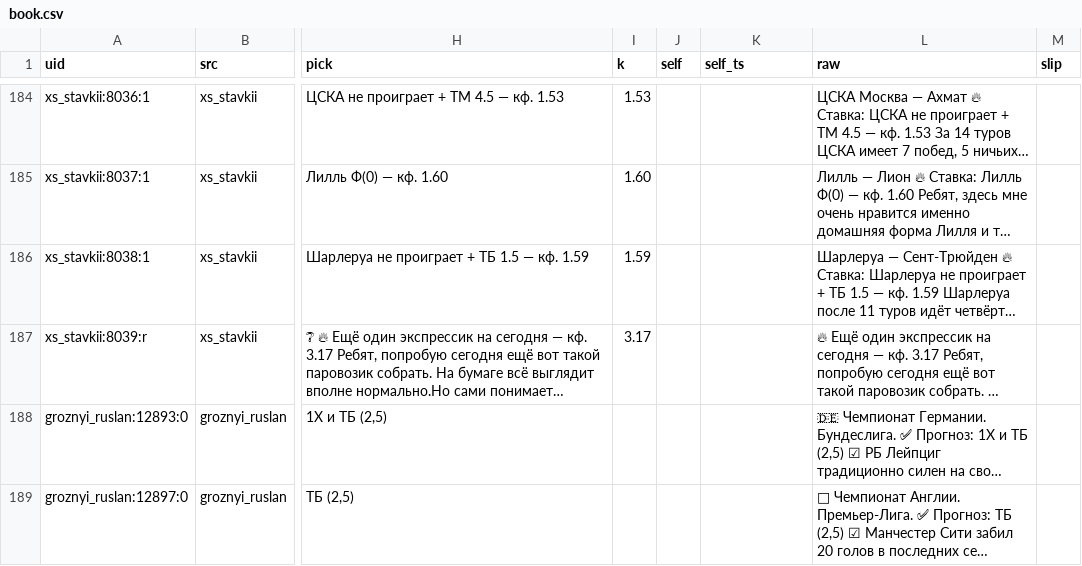
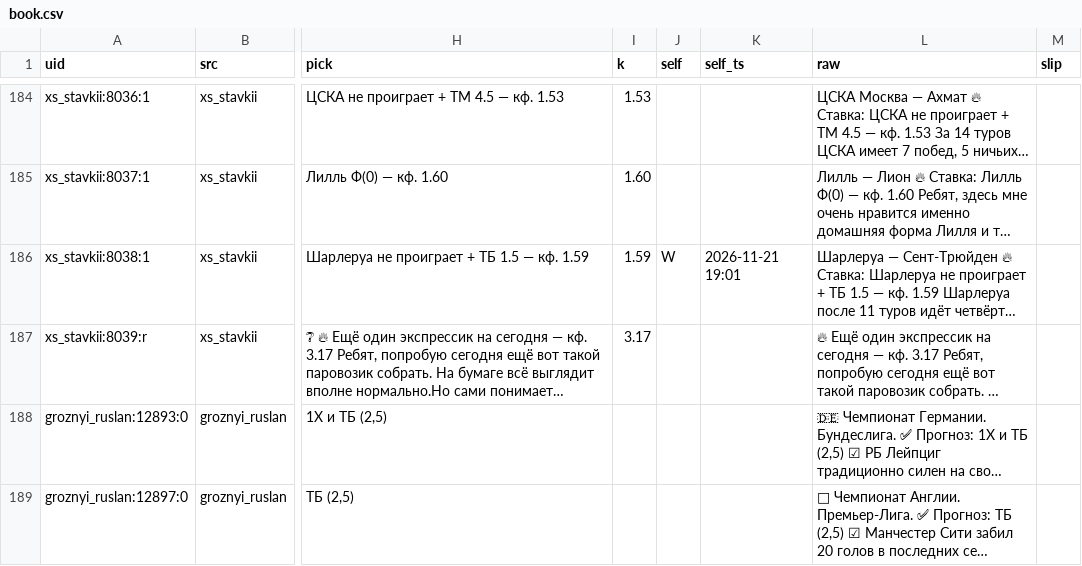
Before and after one commit to vassoffat-cell/tennisbot, a CSV file: football/data/tips/book.csv, drawn as a sheet; only a part is shown, gaps mark what is left out; long unchanged cells end in …; the diff covers the shown part only; the diff names each change by its address in the sheet, - before the commit and + after, or states it on an @@ line.

```diff
--- a/football/data/tips/book.csv
+++ b/football/data/tips/book.csv
-J186 (self): (empty)
+J186 (self): W
-K186 (self_ts): (empty)
+K186 (self_ts): 2026-11-21 19:01
```
Also changed, not shown: 1 added row elsewhere in this file, football/data/tips/book_ind.csv, football/data/tips/tips_all.csv, 5 other files.
